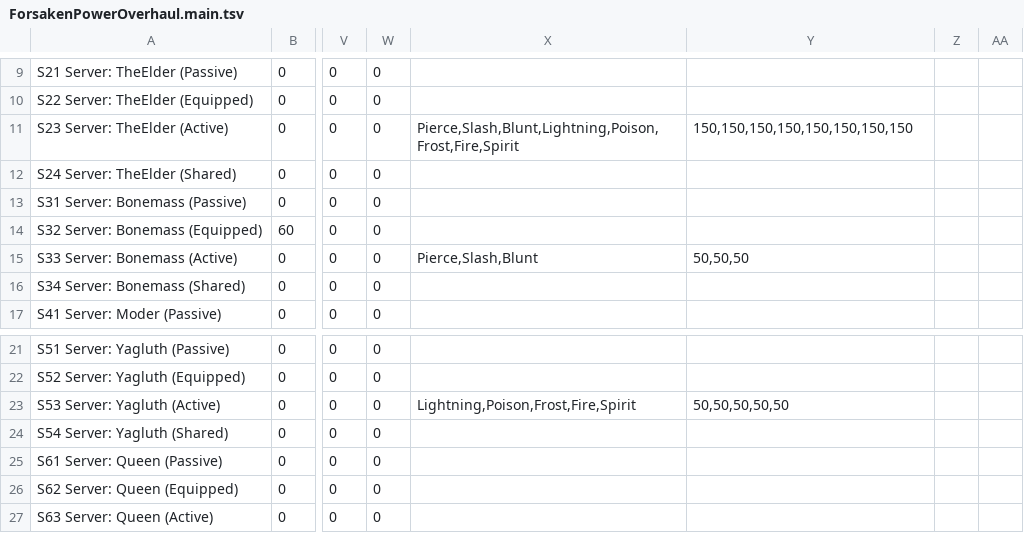
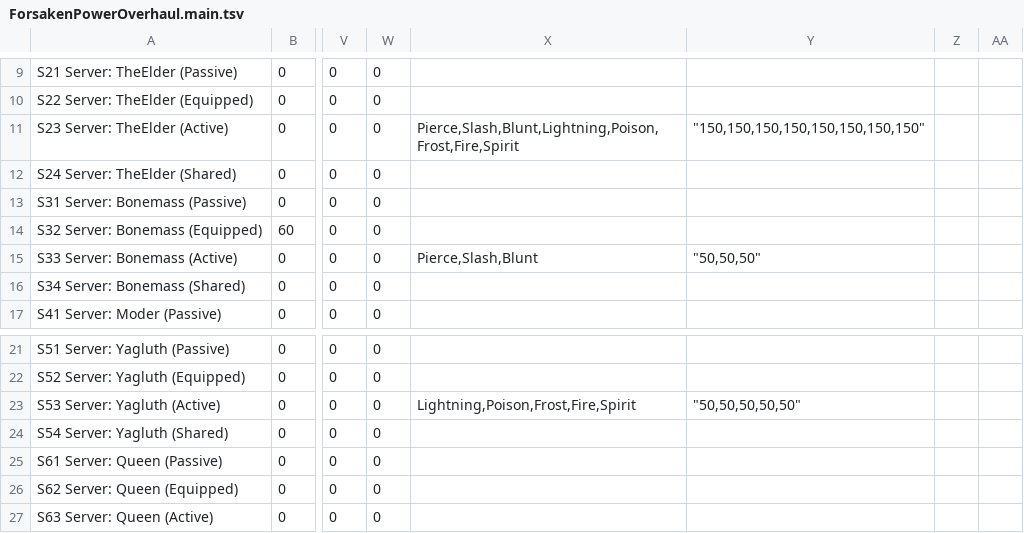
Before and after one commit to MaxwellGumley/Valheim.ForsakenPowerOverhaul, a TSV file: cfg_converters/ForsakenPowerOverhaul.main.tsv, drawn as a sheet; only a part is shown, gaps mark what is left out; the diff names each change by its address in the sheet, - before the commit and + after, or states it on an @@ line.

```diff
--- a/cfg_converters/ForsakenPowerOverhaul.main.tsv
+++ b/cfg_converters/ForsakenPowerOverhaul.main.tsv
-Y11: 150,150,150,150,150,150,150,150
+Y11: "150,150,150,150,150,150,150,150"
-Y15: 50,50,50
+Y15: "50,50,50"
-Y23: 50,50,50,50,50
+Y23: "50,50,50,50,50"
```
Also changed, not shown: 1 other file.
